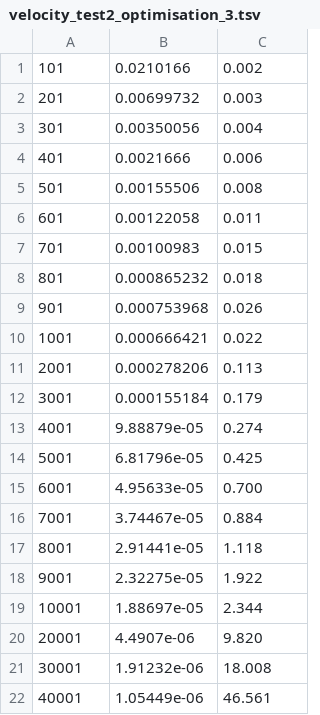
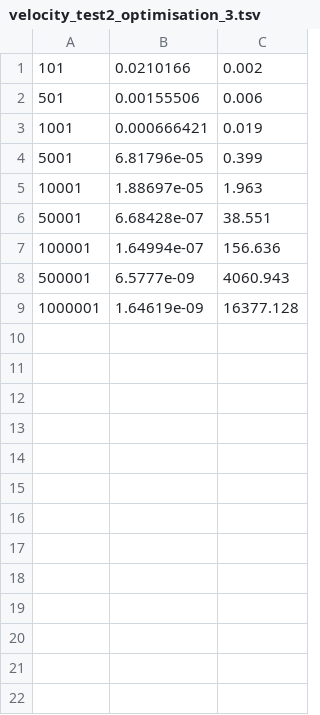
Before and after one commit to ryba183/hpc_academy-1, a TSV file: velocity_test2/velocity_test2_optimisation_3.tsv, drawn as a sheet.

```diff
--- a/velocity_test2/velocity_test2_optimisation_3.tsv
+++ b/velocity_test2/velocity_test2_optimisation_3.tsv
@@ -1,22 +1,9 @@
 101	0.0210166	0.002
-201	0.00699732	0.003
-301	0.00350056	0.004
-401	0.0021666	0.006
-501	0.00155506	0.008
-601	0.00122058	0.011
-701	0.00100983	0.015
-801	0.000865232	0.018
-901	0.000753968	0.026
-1001	0.000666421	0.022
-2001	0.000278206	0.113
-3001	0.000155184	0.179
-4001	9.88879e-05	0.274
-5001	6.81796e-05	0.425
-6001	4.95633e-05	0.700
-7001	3.74467e-05	0.884
-8001	2.91441e-05	1.118
-9001	2.32275e-05	1.922
-10001	1.88697e-05	2.344
-20001	4.4907e-06	9.820
-30001	1.91232e-06	18.008
-40001	1.05449e-06	46.561
+501	0.00155506	0.006
+1001	0.000666421	0.019
+5001	6.81796e-05	0.399
+10001	1.88697e-05	1.963
+50001	6.68428e-07	38.551
+100001	1.64994e-07	156.636
+500001	6.5777e-09	4060.943
+1000001	1.64619e-09	16377.128
```
Also changed, not shown: 1 other file.
